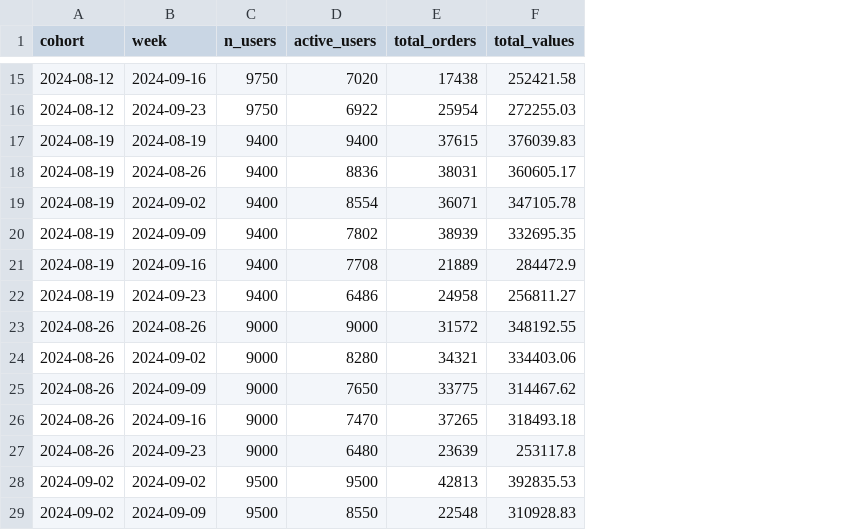
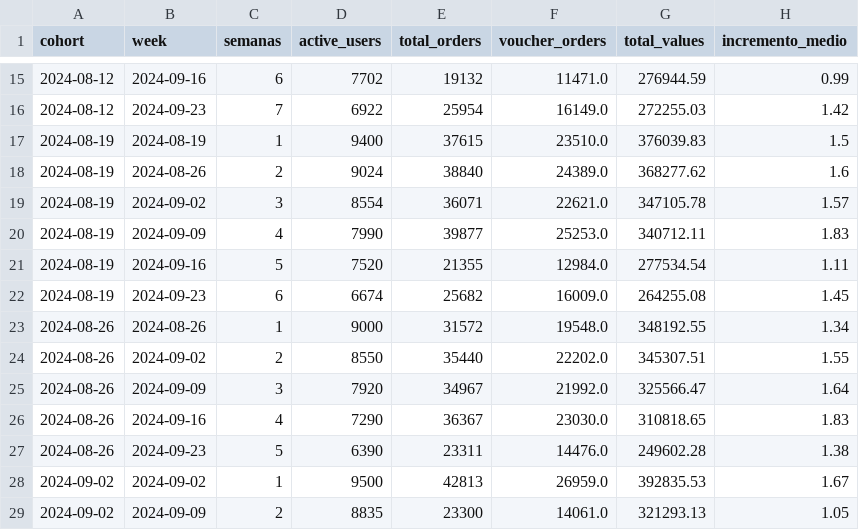
Before and after one commit to julianomorais-cs/ceub, a CSV file: dados/dados_cohort_week.csv, drawn as a sheet; only a part is shown, gaps mark what is left out; removed rows and columns are numbered as before the commit, all else as after; the diff covers the shown part only; the diff names each change by its address in the sheet, - before the commit and + after, or states it on an @@ line.

```diff
--- a/dados/dados_cohort_week.csv
+++ b/dados/dados_cohort_week.csv
-column C (n_users), rows 15-29: 9750 | 9750 | 9400 | 9400 | 9400 | 9400 | 9400 | 9400 | 9000 | 9000 | 9000 | 9000 | 9000 | 9500 | 9500
+column C (semanas), rows 15-29: 6 | 7 | 1 | 2 | 3 | 4 | 5 | 6 | 1 | 2 | 3 | 4 | 5 | 1 | 2
+column F (voucher_orders), rows 15-29: 11471.0 | 16149.0 | 23510.0 | 24389.0 | 22621.0 | 25253.0 | 12984.0 | 16009.0 | 19548.0 | 22202.0 | 21992.0 | 23030.0 | 14476.0 | 26959.0 | 14061.0
+column H (incremento_medio), rows 15-29: 0.99 | 1.42 | 1.5 | 1.6 | 1.57 | 1.83 | 1.11 | 1.45 | 1.34 | 1.55 | 1.64 | 1.83 | 1.38 | 1.67 | 1.05
-D15 (active_users): 7020
+D15 (active_users): 7702
-E15 (total_orders): 17438
+E15 (total_orders): 19132
-G15 (total_values): 252421.58
+G15 (total_values): 276944.59
-D18 (active_users): 8836
+D18 (active_users): 9024
-E18 (total_orders): 38031
+E18 (total_orders): 38840
-G18 (total_values): 360605.17
+G18 (total_values): 368277.62
-D20 (active_users): 7802
+D20 (active_users): 7990
-E20 (total_orders): 38939
+E20 (total_orders): 39877
-G20 (total_values): 332695.35
+G20 (total_values): 340712.11
-D21 (active_users): 7708
+D21 (active_users): 7520
-E21 (total_orders): 21889
+E21 (total_orders): 21355
-G21 (total_values): 284472.9
+G21 (total_values): 277534.54
-D22 (active_users): 6486
+D22 (active_users): 6674
-E22 (total_orders): 24958
+E22 (total_orders): 25682
-G22 (total_values): 256811.27
+G22 (total_values): 264255.08
-D24 (active_users): 8280
+D24 (active_users): 8550
-E24 (total_orders): 34321
+E24 (total_orders): 35440
-G24 (total_values): 334403.06
+G24 (total_values): 345307.51
-D25 (active_users): 7650
+D25 (active_users): 7920
-E25 (total_orders): 33775
+E25 (total_orders): 34967
-G25 (total_values): 314467.62
+G25 (total_values): 325566.47
-D26 (active_users): 7470
+D26 (active_users): 7290
-E26 (total_orders): 37265
+E26 (total_orders): 36367
-G26 (total_values): 318493.18
+G26 (total_values): 310818.65
-D27 (active_users): 6480
+D27 (active_users): 6390
-E27 (total_orders): 23639
+E27 (total_orders): 23311
-G27 (total_values): 253117.8
+G27 (total_values): 249602.28
-D29 (active_users): 8550
+D29 (active_users): 8835
-E29 (total_orders): 22548
+E29 (total_orders): 23300
-G29 (total_values): 310928.83
+G29 (total_values): 321293.13
```
Also changed, not shown: 2 added rows, 2 removed rows and 36 edited cells elsewhere in this file, dados/dados_cohort_agg.csv.
